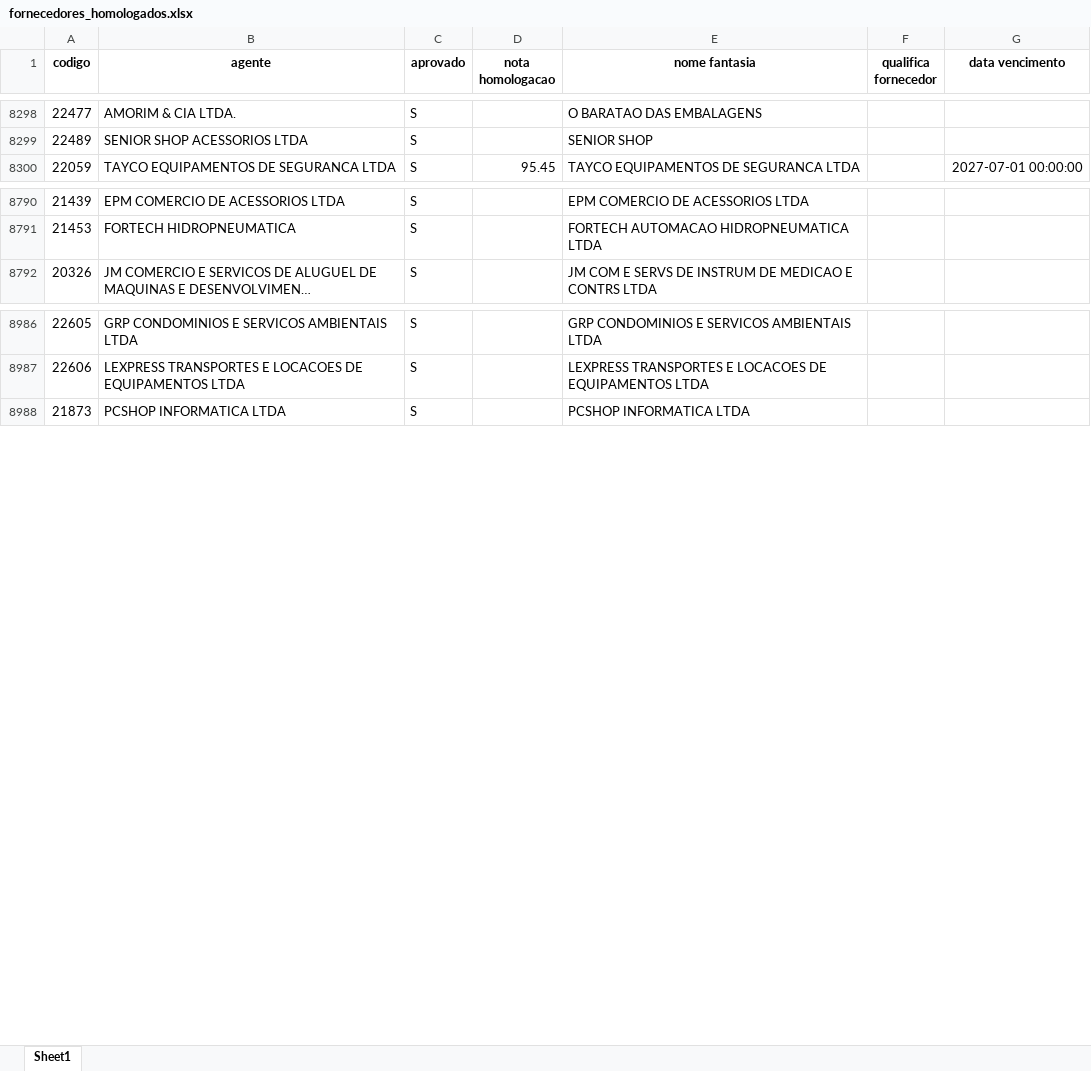
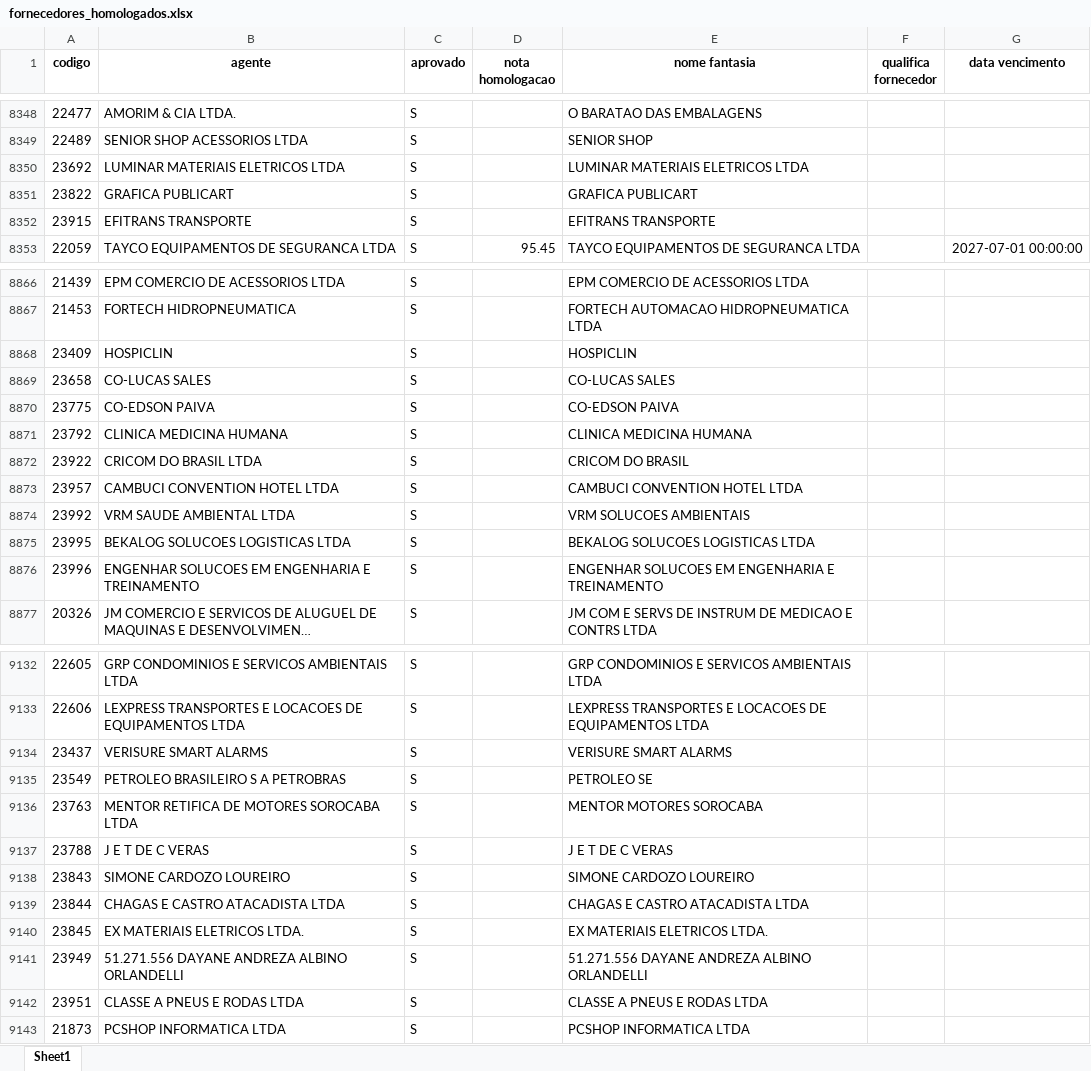
Before and after one commit to LICASKJS/mapaindicador-engeman, an Excel workbook: dados/fornecedores_homologados.xlsx, sheet Sheet1, drawn as a sheet; only a part is shown, gaps mark what is left out; long unchanged cells end in …; values as stored, in another font and other column widths than the file's, no borders; the diff covers the shown part only; the diff names each change by its address in the sheet, - before the commit and + after, or states it on an @@ line.

```diff
--- a/dados/fornecedores_homologados.xlsx (sheet Sheet1)
+++ b/dados/fornecedores_homologados.xlsx (sheet Sheet1)
+row 8350: 23692 | LUMINAR MATERIAIS ELETRICOS LTDA | S |  | LUMINAR MATERIAIS ELETRICOS LTDA
+row 8351: 23822 | GRAFICA PUBLICART | S |  | GRAFICA PUBLICART
+row 8352: 23915 | EFITRANS TRANSPORTE | S |  | EFITRANS TRANSPORTE
+row 8868: 23409 | HOSPICLIN | S |  | HOSPICLIN
+row 8869: 23658 | CO-LUCAS SALES | S |  | CO-LUCAS SALES
+row 8870: 23775 | CO-EDSON PAIVA | S |  | CO-EDSON PAIVA
+row 8871: 23792 | CLINICA MEDICINA HUMANA | S |  | CLINICA MEDICINA HUMANA
+row 8872: 23922 | CRICOM DO BRASIL LTDA | S |  | CRICOM DO BRASIL
+row 8873: 23957 | CAMBUCI CONVENTION HOTEL LTDA | S |  | CAMBUCI CONVENTION HOTEL LTDA
+row 8874: 23992 | VRM SAUDE AMBIENTAL LTDA | S |  | VRM SOLUCOES AMBIENTAIS
+row 8875: 23995 | BEKALOG SOLUCOES LOGISTICAS LTDA | S |  | BEKALOG SOLUCOES LOGISTICAS LTDA
+row 8876: 23996 | ENGENHAR SOLUCOES EM ENGENHARIA E TREINAMENTO | S |  | ENGENHAR SOLUCOES EM ENGENHARIA E TREINAMENTO
+row 9134: 23437 | VERISURE SMART ALARMS | S |  | VERISURE SMART ALARMS
+row 9135: 23549 | PETROLEO BRASILEIRO S A PETROBRAS | S |  | PETROLEO SE
+row 9136: 23763 | MENTOR RETIFICA DE MOTORES SOROCABA LTDA | S |  | MENTOR MOTORES SOROCABA
+row 9137: 23788 | J E T DE C VERAS | S |  | J E T DE C VERAS
+row 9138: 23843 | SIMONE CARDOZO LOUREIRO | S |  | SIMONE CARDOZO LOUREIRO
+row 9139: 23844 | CHAGAS E CASTRO ATACADISTA LTDA | S |  | CHAGAS E CASTRO ATACADISTA LTDA
+row 9140: 23845 | EX MATERIAIS ELETRICOS LTDA. | S |  | EX MATERIAIS ELETRICOS LTDA.
+row 9141: 23949 | 51.271.556 DAYANE ANDREZA ALBINO ORLANDELLI | S |  | 51.271.556 DAYANE ANDREZA ALBINO ORLANDELLI
+row 9142: 23951 | CLASSE A PNEUS E RODAS LTDA | S |  | CLASSE A PNEUS E RODAS LTDA
```
Also changed, not shown: 162 added rows, 28 moved rows and 7 edited cells elsewhere in this sheet, dados/atendimento controle_qualidade.xlsx.
